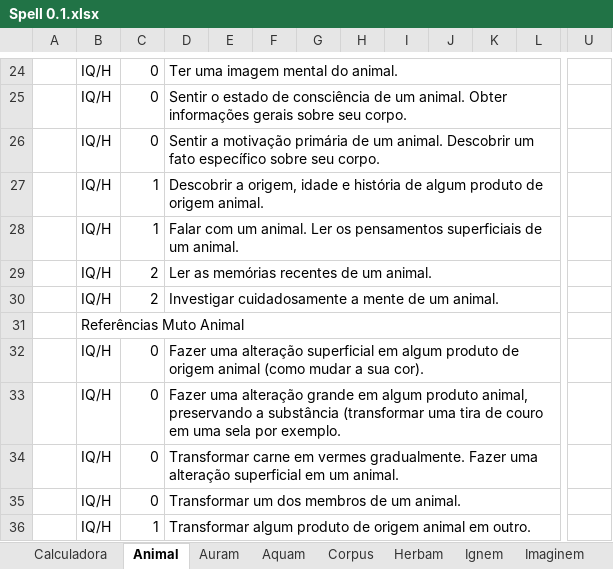
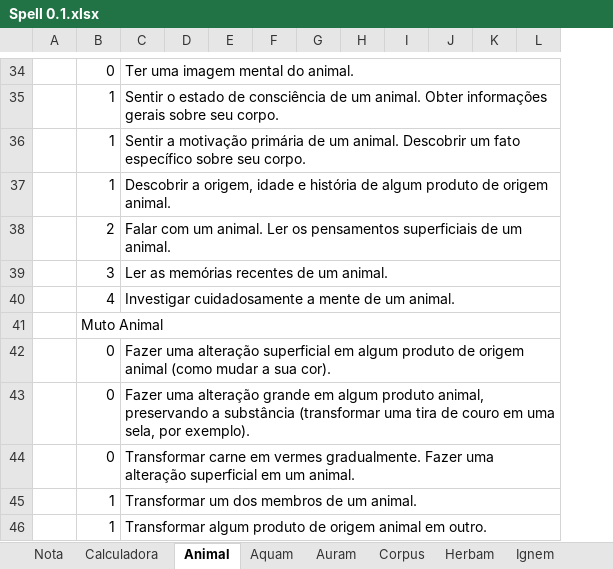
Before and after one commit to Boifuba/Ars-Magica, an Excel workbook: Tabelas/Calculadora de Magia/Spell 0.1.xlsx, sheet Animal, drawn as a sheet; only a part is shown, gaps mark what is left out; values as stored, in another font and other column widths than the file's, no cell formats; removed rows and columns are numbered as before the commit, all else as after; the diff covers the shown part only; the diff names each change by its address in the sheet, - before the commit and + after, or states it on an @@ line.

```diff
--- a/Tabelas/Calculadora de Magia/Spell 0.1.xlsx (sheet Animal)
+++ b/Tabelas/Calculadora de Magia/Spell 0.1.xlsx (sheet Animal)
+sheet tab: Nota
@@ sheet tab order changed: Nota | Calculadora | Animal | Aquam | Auram | Corpus | Herbam | Ignem @@
-column B, rows 24-36: IQ/H | IQ/H | IQ/H | IQ/H | IQ/H | IQ/H | IQ/H | Referências Muto Animal | IQ/H | IQ/H | IQ/H | IQ/H | IQ/H
+column D, empty
-column U, empty
-D24:P24 merged
+C34:O34 merged
-B35:B36: 0
+B35:B36: 1
-D25:P25 merged
+C35:O35 merged
-D26:P26 merged
+C36:O36 merged
-D27:P27 merged
+C37:O37 merged
-B38: 1
+B38: 2
-D28:P28 merged
+C38:O38 merged
-B39: 2
+B39: 3
-D29:P29 merged
+C39:O39 merged
-B40: 2
+B40: 4
-D30:P30 merged
+C40:O40 merged
-B41: (empty)
+B41: Muto Animal
+B41:O41 merged
-D32:P32 merged
+C42:O42 merged
-C43: …em uma sela por exemplo.
+C43: …em uma sela, por exemplo).
-D33:P33 merged
+C43:O43 merged
-D34:P34 merged
+C44:O44 merged
-B45: 0
+B45: 1
-D35:P35 merged
+C45:O45 merged
-D36:P36 merged
+C46:O46 merged
```
Also changed, not shown: 23 added rows, 10 removed rows, 1 added column, 1 removed column, 32 edited cells and merged cells elsewhere in this sheet, sheet Aquam, sheet Auram, cell formats, 1 other file.
